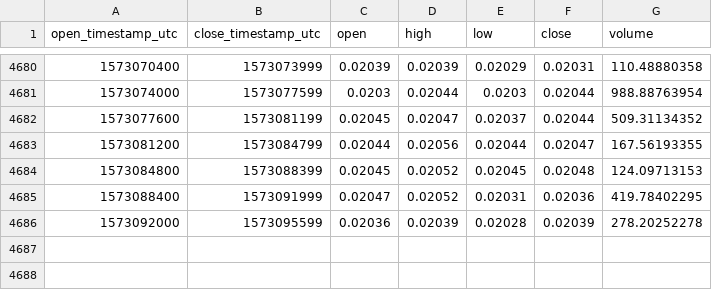
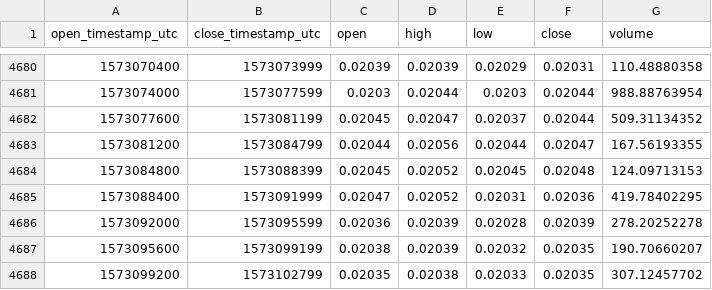
Before and after one commit to cryptobigbro/coinbasepro-ETH-BTC, a CSV file: coinbasepro-ETH-BTC-1h.csv, drawn as a sheet; only a part is shown, gaps mark what is left out.

Commit message:
Update OHLCV data.

```diff
--- a/coinbasepro-ETH-BTC-1h.csv
+++ b/coinbasepro-ETH-BTC-1h.csv
@@ -4686 +4686,3 @@ open_timestamp_utc,close_timestamp_utc,open,high,low,close,volume
 1573092000,1573095599,0.02036,0.02039,0.02028,0.02039,278.20252278
+1573095600,1573099199,0.02038,0.02039,0.02032,0.02035,190.70660207
+1573099200,1573102799,0.02035,0.02038,0.02033,0.02035,307.12457702
```
